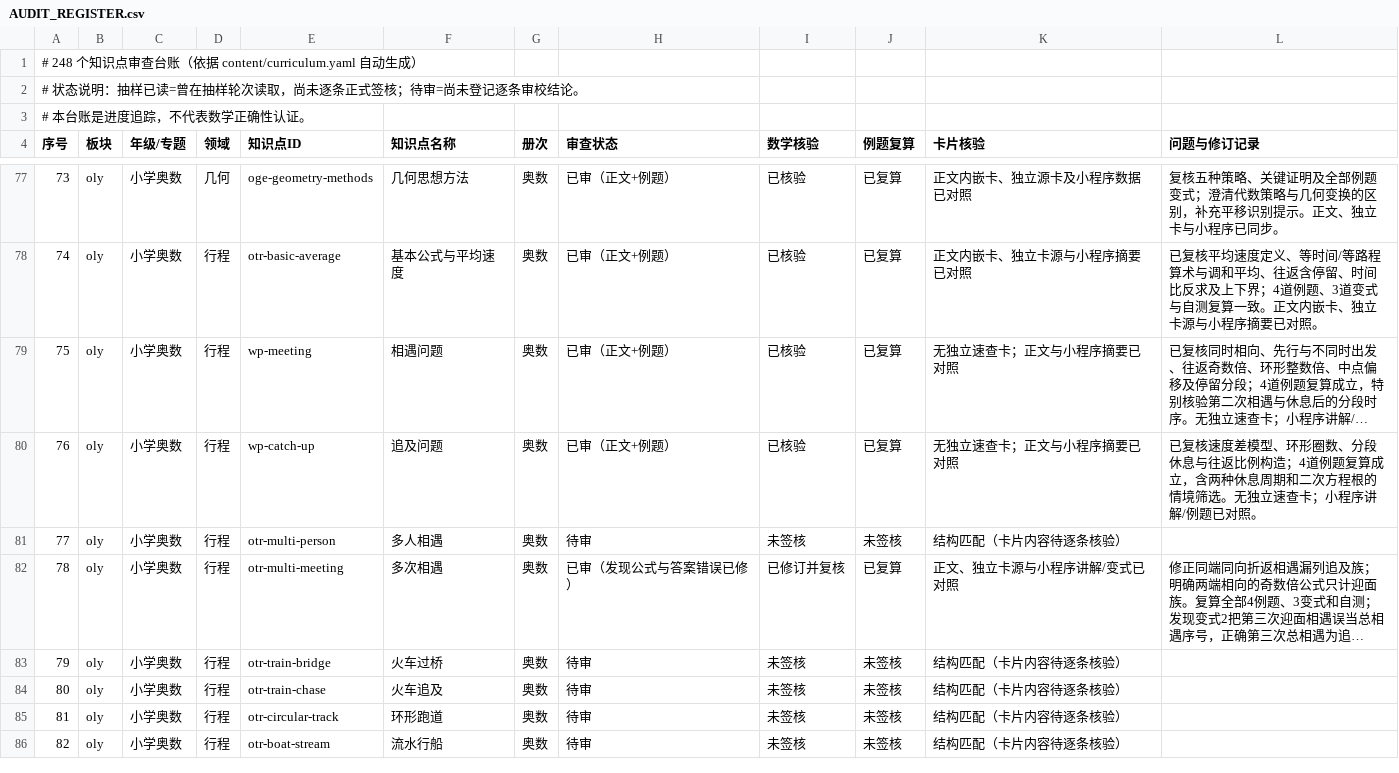
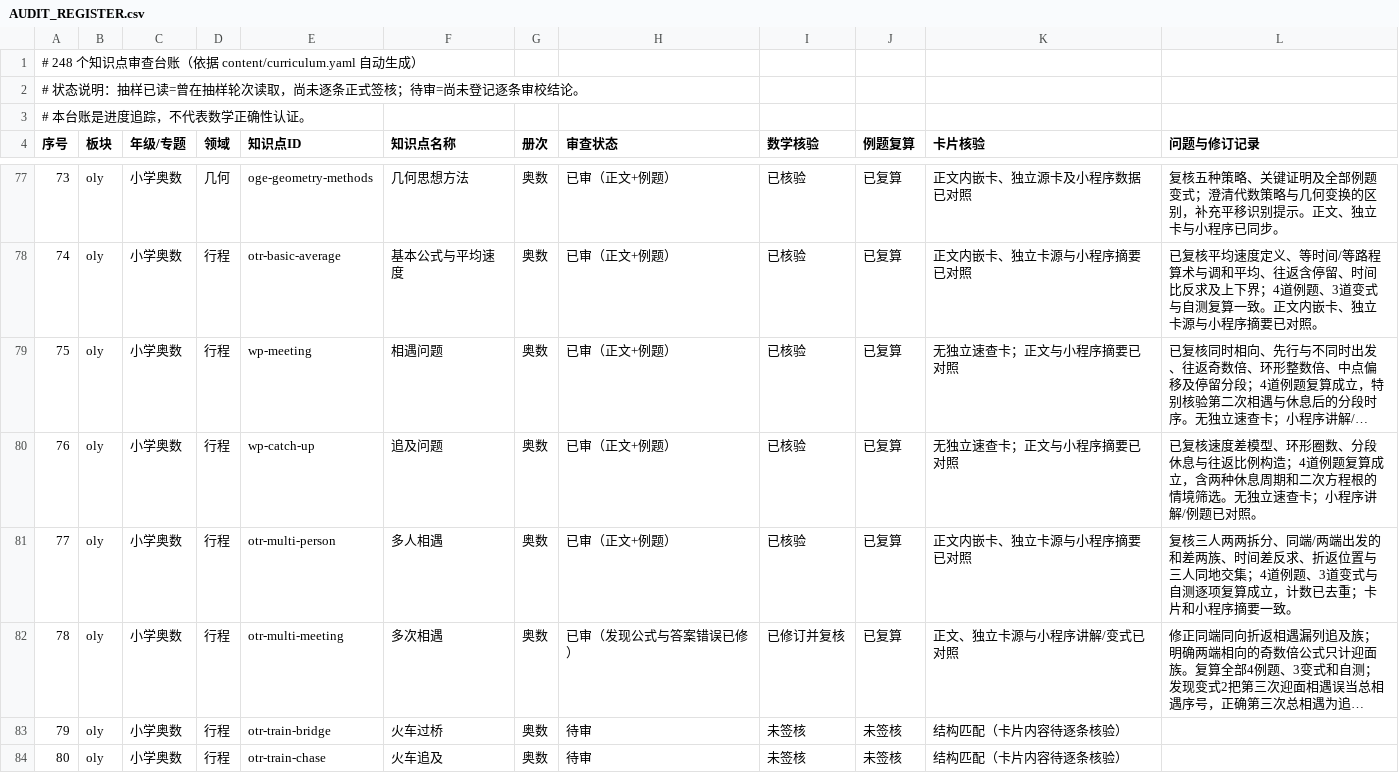
Before and after one commit to guobailin/Mathmatics, a CSV file: AUDIT_REGISTER.csv, drawn as a sheet; only a part is shown, gaps mark what is left out; the shorter side is filled out with more unchanged rows; long unchanged cells end in …; the diff names each change by its address in the sheet, - before the commit and + after, or states it on an @@ line.

Commit message:
审查：签核多人相遇专题

```diff
--- a/AUDIT_REGISTER.csv
+++ b/AUDIT_REGISTER.csv
-H81 (审查状态): 待审
+H81 (审查状态): 已审（正文+例题）
-I81 (数学核验): 未签核
+I81 (数学核验): 已核验
-J81 (例题复算): 未签核
+J81 (例题复算): 已复算
-K81 (卡片核验): 结构匹配（卡片内容待逐条核验）
+K81 (卡片核验): 正文内嵌卡、独立卡源与小程序摘要已对照
-L81 (问题与修订记录): (empty)
+L81 (问题与修订记录): 复核三人两两拆分、同端/两端出发的和差两族、时间差反求、折返位置与三人同地交集；4道例题、3道变式与自测逐项复算成立，计数已去重；卡片和小程序摘要一致。
```
